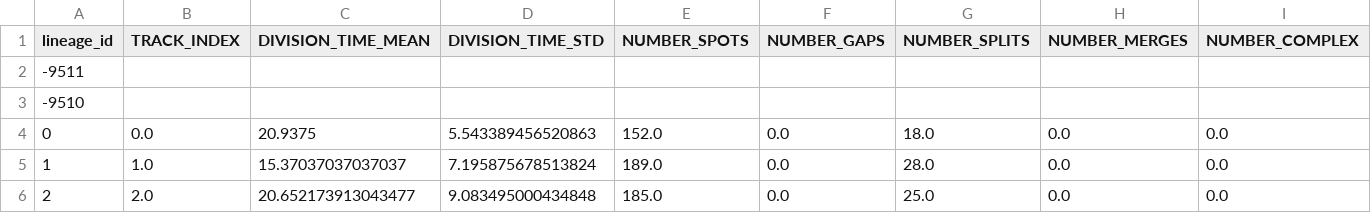
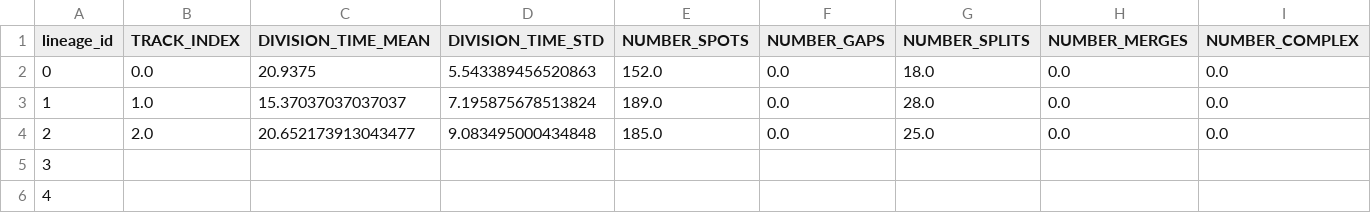
Before and after one commit to Image-Analysis-Hub/pycellin, a CSV file: sample_data/results/Ecoli_growth_on_agar_pad_lin_df.csv, drawn as a sheet; only a part is shown; removed rows and columns are numbered as before the commit, all else as after; rows hold the shown columns only; the diff names each change by its address in the sheet, - before the commit and + after, or states it on an @@ line.

```diff
--- a/sample_data/results/Ecoli_growth_on_agar_pad_lin_df.csv
+++ b/sample_data/results/Ecoli_growth_on_agar_pad_lin_df.csv
-row 2: -9511
-row 3: -9510
+row 5: 3
+row 6: 4
```
Also changed, not shown: sample_data/results/Ecoli_growth_on_agar_pad_cycle_df.csv, 5 other files.
